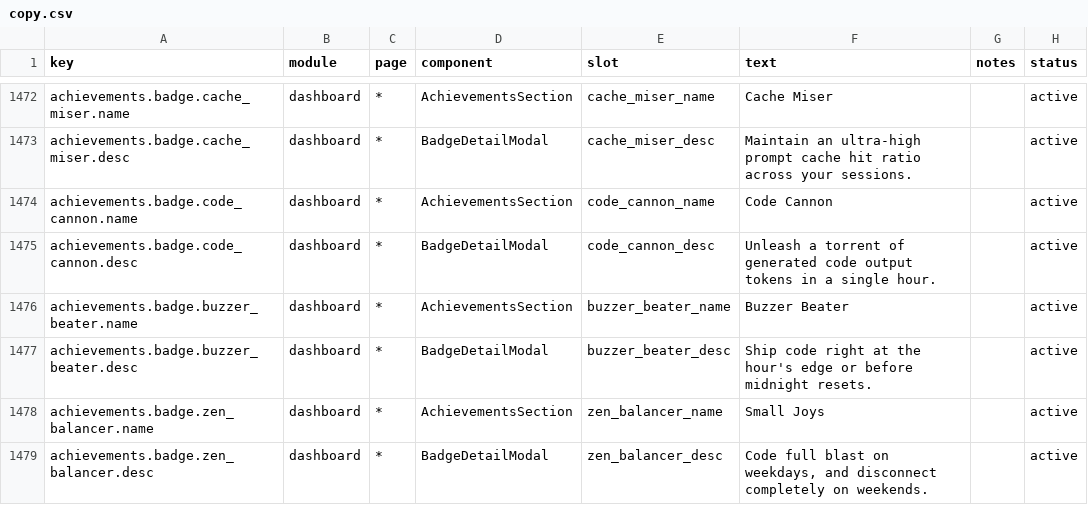
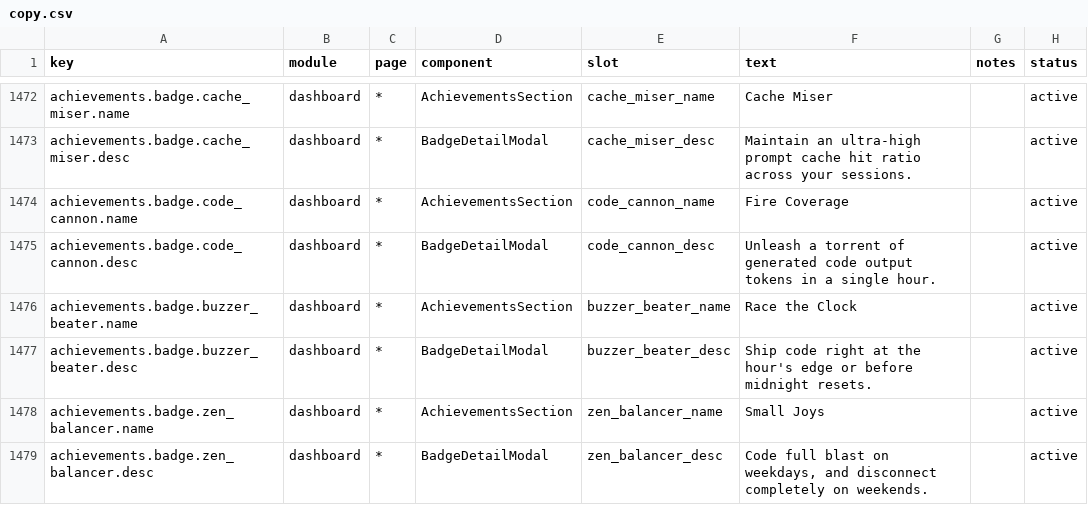
Before and after one commit to 01UNCLEDOG01/TokenTracker-Plus, a CSV file: dashboard/src/content/copy.csv, drawn as a sheet; only a part is shown, gaps mark what is left out; the diff covers the shown part only.

```diff
--- a/dashboard/src/content/copy.csv
+++ b/dashboard/src/content/copy.csv
@@ -1473,5 +1473,5 @@ achievements.badge.cache_miser.name,dashboard,*,AchievementsSection,cache_miser_
 achievements.badge.cache_miser.desc,dashboard,*,BadgeDetailModal,cache_miser_desc,"Maintain an ultra-high prompt cache hit ratio across your sessions.",,active
-achievements.badge.code_cannon.name,dashboard,*,AchievementsSection,code_cannon_name,"Code Cannon",,active
+achievements.badge.code_cannon.name,dashboard,*,AchievementsSection,code_cannon_name,"Fire Coverage",,active
 achievements.badge.code_cannon.desc,dashboard,*,BadgeDetailModal,code_cannon_desc,"Unleash a torrent of generated code output tokens in a single hour.",,active
-achievements.badge.buzzer_beater.name,dashboard,*,AchievementsSection,buzzer_beater_name,"Buzzer Beater",,active
+achievements.badge.buzzer_beater.name,dashboard,*,AchievementsSection,buzzer_beater_name,"Race the Clock",,active
 achievements.badge.buzzer_beater.desc,dashboard,*,BadgeDetailModal,buzzer_beater_desc,"Ship code right at the hour's edge or before midnight resets.",,active
```
Also changed, not shown: 7 edited cells elsewhere in this file, 13 other files.
